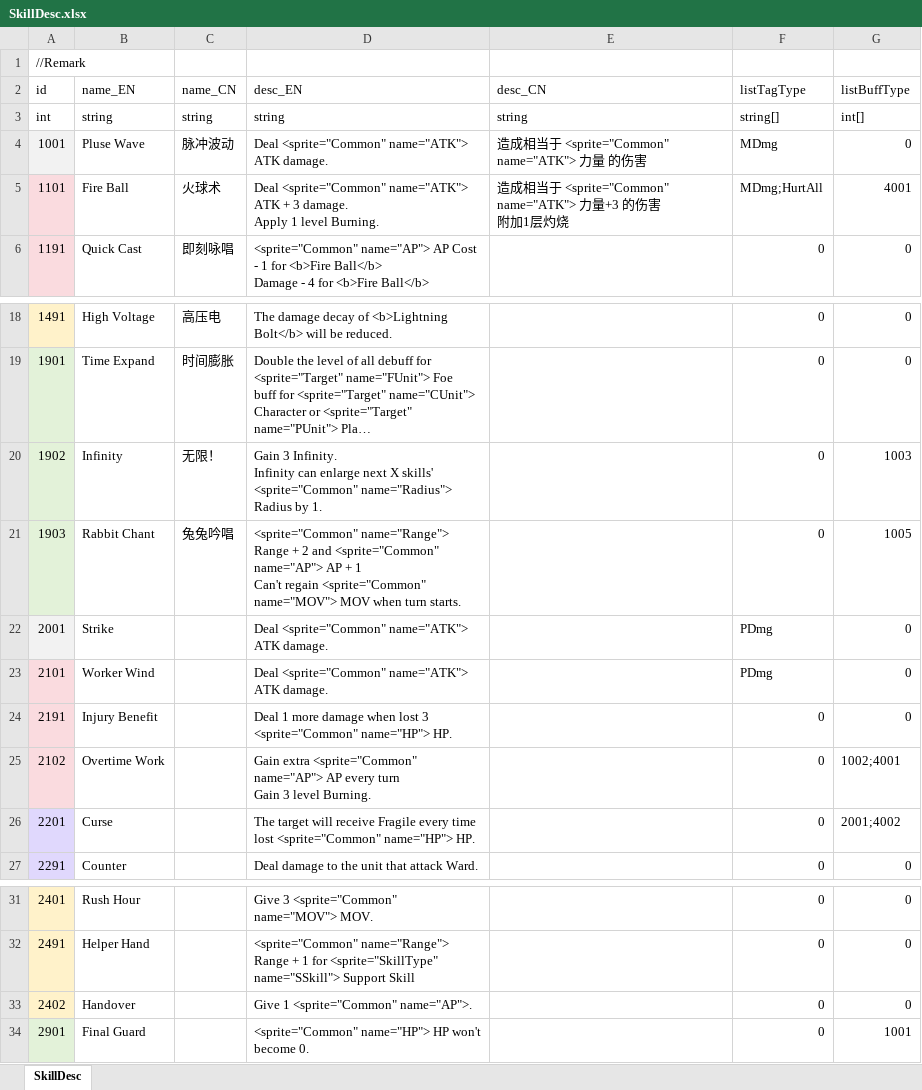
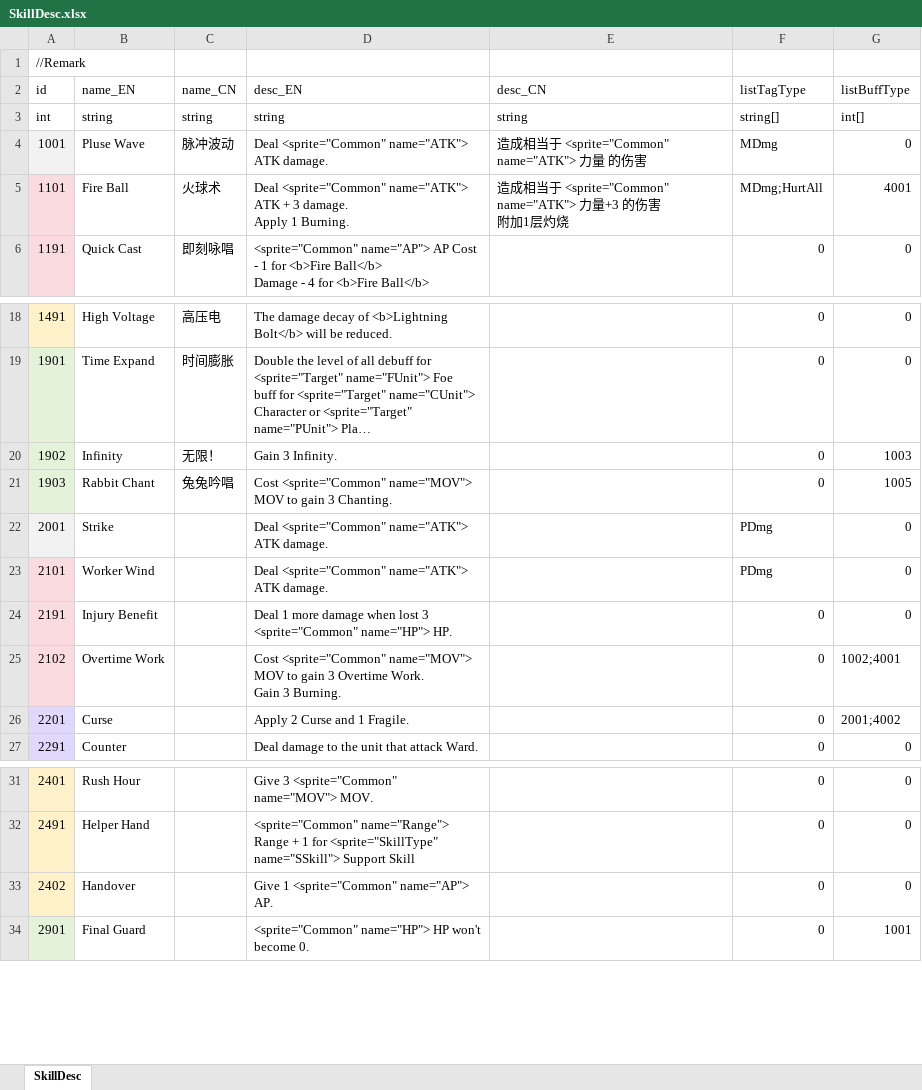
Before and after one commit to LUOHONGPENG/HermitRabbit, an Excel workbook: Assets/Excel/SkillDesc.xlsx, sheet SkillDesc, drawn as a sheet; only a part is shown, gaps mark what is left out; long unchanged cells end in …; values as stored, in another font and other column widths than the file's, no borders; ↵ is a line break in a cell; the diff names each change by its address in the sheet, - before the commit and + after, or states it on an @@ line.

```diff
--- a/Assets/Excel/SkillDesc.xlsx (sheet SkillDesc)
+++ b/Assets/Excel/SkillDesc.xlsx (sheet SkillDesc)
-D5 (desc_EN): …Apply 1 level Burning.
+D5 (desc_EN): …Apply 1 Burning.
-D20 (desc_EN): …3 Infinity. ↵ Infinity can enlarge next X skills' <sprite="Common" name="Radius"> Radius by 1.
+D20 (desc_EN): …3 Infinity.
-D21 (desc_EN): <sprite="Common" name="Range"> Range + 2 and <sprite="Common" name="AP"> AP + 1 ↵ Can't regain <sprite="Common" name="MOV"> MOV when turn starts.
+D21 (desc_EN): Cost <sprite="Common" name="MOV"> MOV to gain 3 Chanting.
-D25 (desc_EN): Gain extra <sprite="Common" name="AP"> AP every turn ↵ Gain 3 level Burning.
+D25 (desc_EN): Cost <sprite="Common" name="MOV"> MOV to gain 3 Overtime Work. ↵ Gain 3 Burning.
-D26 (desc_EN): The target will receive Fragile every time lost <sprite="Common" name="HP"> HP.
+D26 (desc_EN): Apply 2 Curse and 1 Fragile.
-D33 (desc_EN): Give 1 <sprite="Common" name="AP">.
+D33 (desc_EN): Give 1 <sprite="Common" name="AP"> AP.
```
Also changed, not shown: Assets/Excel/Buff.xlsx, Assets/Excel/Skill.xlsx, 7 other files.
